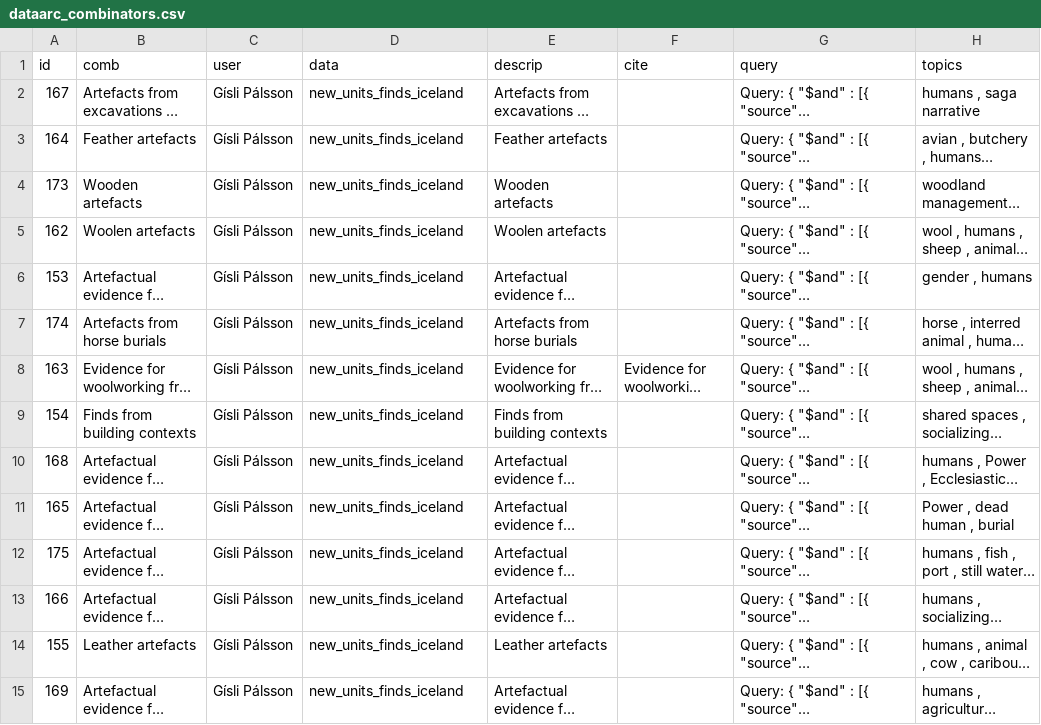
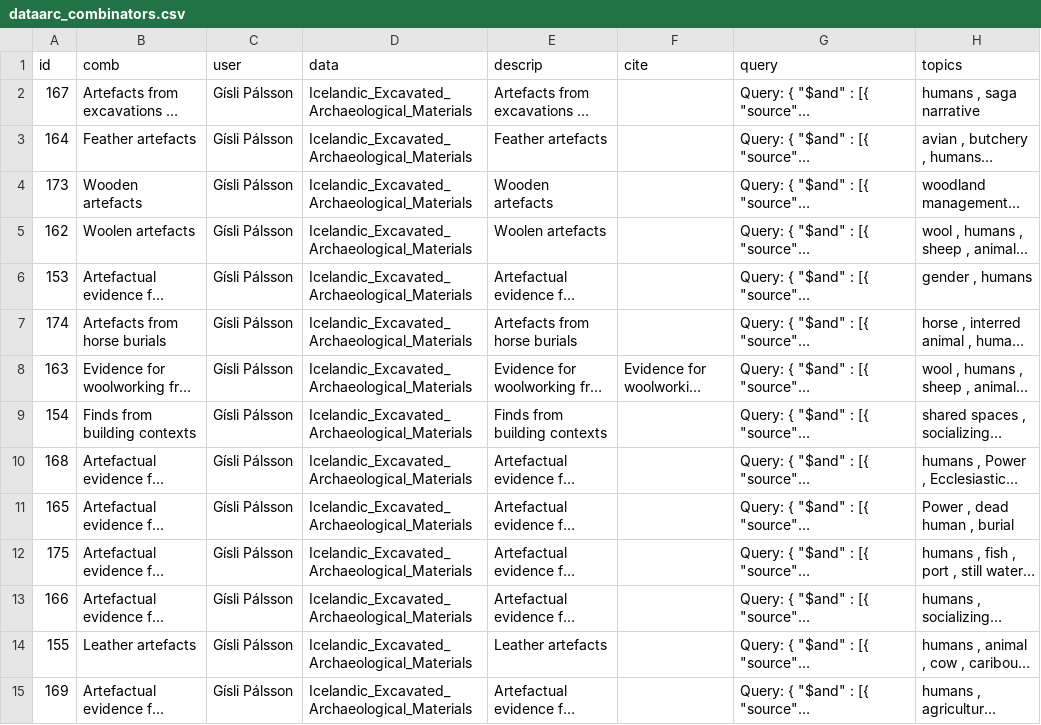
Before and after one commit to ropitz/experiments, a CSV file: data/dataarc_combinators.csv, drawn as a sheet; only a part is shown; long unchanged cells end in …; the diff covers the shown part only; the diff names each change by its address in the sheet, - before the commit and + after, or states it on an @@ line.

Commit message:
Update dataarc_combinators.csv

```diff
--- a/data/dataarc_combinators.csv
+++ b/data/dataarc_combinators.csv
-D2:D15 (data): new_units_finds_iceland
+D2:D15 (data): Icelandic_Excavated_Archaeological_Materials
```
Also changed, not shown: 121 edited cells elsewhere in this file.
